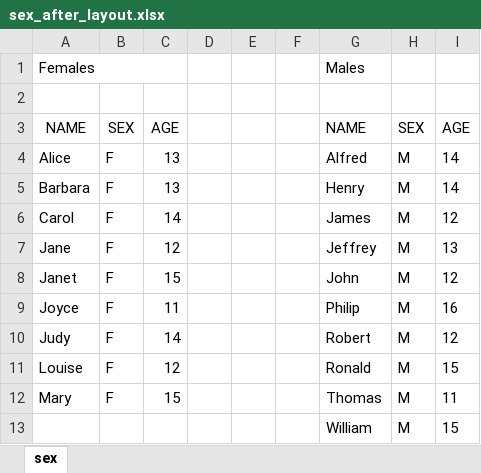
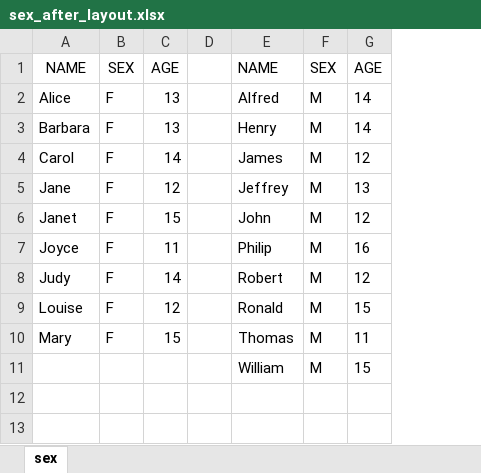
Before and after one commit to rogerjdeangelis/utl-layout-ods-excel-reports-in-a-grid, an Excel workbook: sex_after_layout.xlsx, sheet sex, drawn as a sheet; values as stored, in another font and other column widths than the file's, no borders; removed rows and columns are numbered as before the commit, all else as after; the diff names each change by its address in the sheet, - before the commit and + after, or states it on an @@ line.

```diff
--- a/sex_after_layout.xlsx (sheet sex)
+++ b/sex_after_layout.xlsx (sheet sex)
-column E, empty
-column F, empty
-row 1: Females |  |  |  |  |  | Males
-row 2: (empty)
```
Also changed, not shown: sex.xlsx, sex_before_layout.xlsx.
